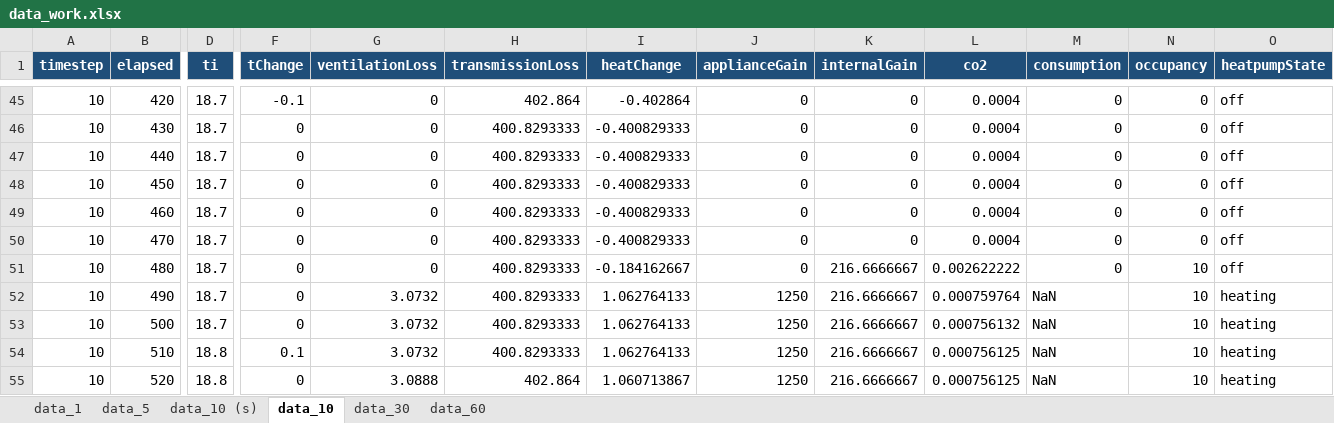
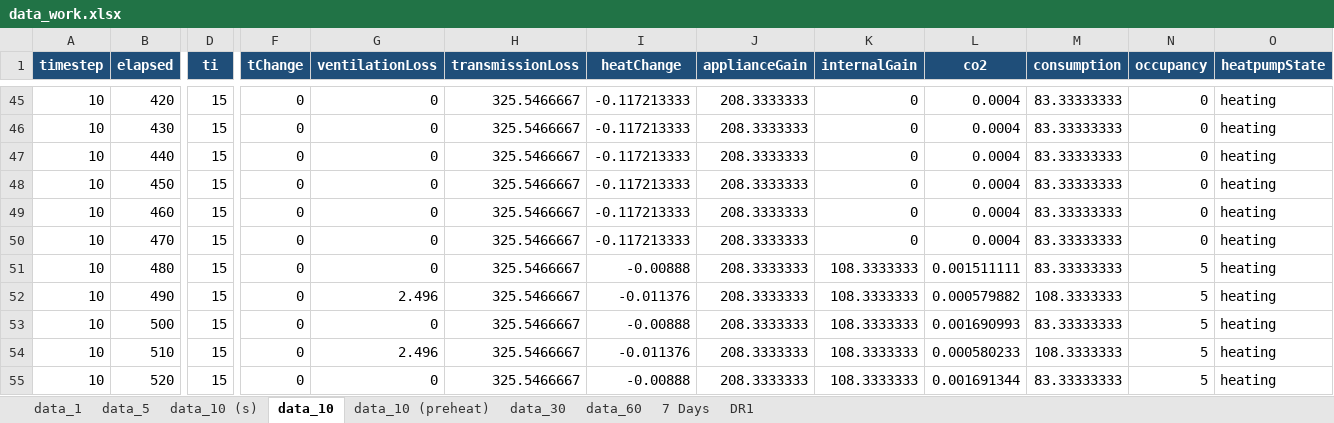
Before and after one commit to Zenthurion/SmartBuildings, an Excel workbook: data_work.xlsx, sheet data_10, drawn as a sheet; only a part is shown, gaps mark what is left out; values as stored, in another font and other column widths than the file's, no borders; the diff covers the shown part only; the diff names each change by its address in the sheet, - before the commit and + after, or states it on an @@ line.

```diff
--- a/data_work.xlsx (sheet data_10)
+++ b/data_work.xlsx (sheet data_10)
+sheet tab: data_10 (preheat)
+sheet tab: 7 Days
+sheet tab: DR1
-D45:D53 (ti): 18.7
+D45:D53 (ti): 15
-F45 (tChange): -0.1
+F45 (tChange): 0
-H45 (transmissionLoss): 402.864
+H45 (transmissionLoss): 325.5466667
-I45 (heatChange): -0.402864
+I45 (heatChange): -0.117213333
-J45:J51 (applianceGain): 0
+J45:J51 (applianceGain): 208.3333333
-M45:M51 (consumption): 0
+M45:M51 (consumption): 83.33333333
-O45:O51 (heatpumpState): off
+O45:O51 (heatpumpState): heating
-H46:H54 (transmissionLoss): 400.8293333
+H46:H54 (transmissionLoss): 325.5466667
-I46:I50 (heatChange): -0.400829333
+I46:I50 (heatChange): -0.117213333
-I51 (heatChange): -0.184162667
+I51 (heatChange): -0.00888
-K51:K55 (internalGain): 216.6666667
+K51:K55 (internalGain): 108.3333333
-L51 (co2): 0.002622222
+L51 (co2): 0.001511111
-N51:N55 (occupancy): 10
+N51:N55 (occupancy): 5
-G52 (ventilationLoss): 3.0732
+G52 (ventilationLoss): 2.496
-I52 (heatChange): 1.062764133
+I52 (heatChange): -0.011376
-J52:J55 (applianceGain): 1250
+J52:J55 (applianceGain): 208.3333333
-L52 (co2): 0.000759764
+L52 (co2): 0.000579882
-M52 (consumption): NaN
+M52 (consumption): 108.3333333
-G53 (ventilationLoss): 3.0732
+G53 (ventilationLoss): 0
-I53 (heatChange): 1.062764133
+I53 (heatChange): -0.00888
-L53 (co2): 0.000756132
+L53 (co2): 0.001690993
-M53 (consumption): NaN
+M53 (consumption): 83.33333333
-D54:D55 (ti): 18.8
+D54:D55 (ti): 15
-F54 (tChange): 0.1
+F54 (tChange): 0
-G54 (ventilationLoss): 3.0732
+G54 (ventilationLoss): 2.496
-I54 (heatChange): 1.062764133
+I54 (heatChange): -0.011376
-L54 (co2): 0.000756125
+L54 (co2): 0.000580233
-M54 (consumption): NaN
+M54 (consumption): 108.3333333
-G55 (ventilationLoss): 3.0888
+G55 (ventilationLoss): 0
-H55 (transmissionLoss): 402.864
+H55 (transmissionLoss): 325.5466667
-I55 (heatChange): 1.060713867
+I55 (heatChange): -0.00888
-L55 (co2): 0.000756125
+L55 (co2): 0.001691344
-M55 (consumption): NaN
+M55 (consumption): 83.33333333
```
Also changed, not shown: 1067 edited cells elsewhere in this sheet, sheet data_1, sheet data_60, charts or pictures, 25 other files.
